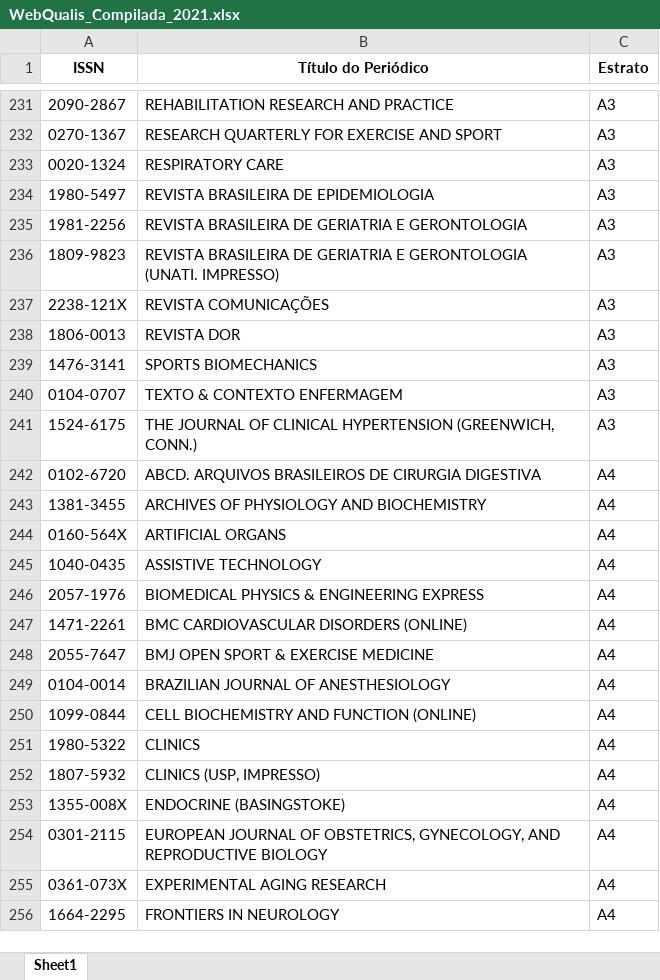
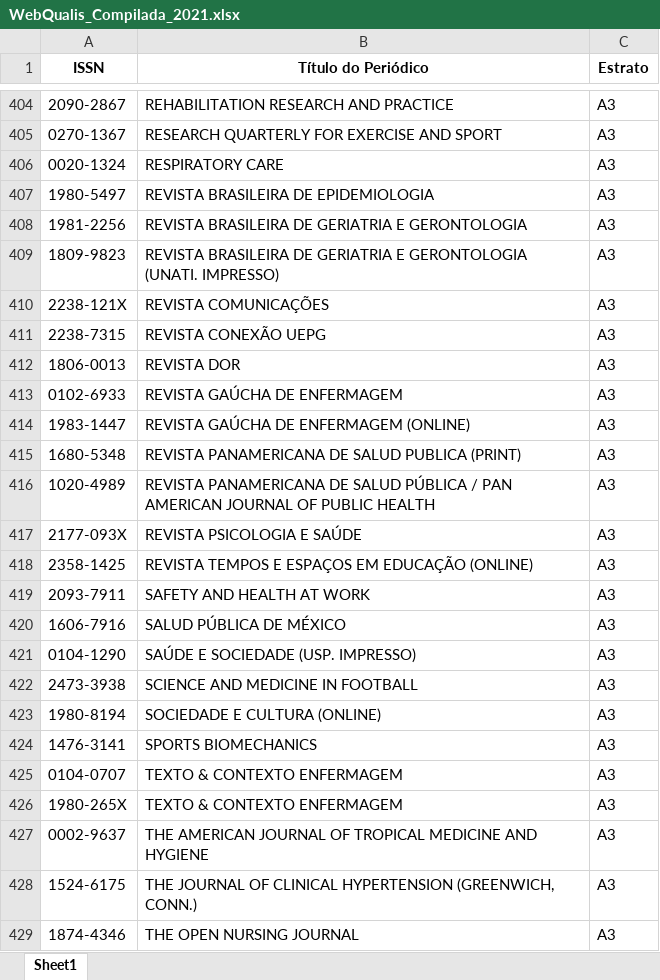
Before and after one commit to FerreiraAS/Ciencia-com-R-Consultoria, an Excel workbook: docs/Metrics/Qualis/WebQualis_Compilada_2021.xlsx, sheet Sheet1, drawn as a sheet; only a part is shown, gaps mark what is left out; the shorter side is filled out with more unchanged rows; values as stored, in another font and other column widths than the file's, no borders; the diff covers the shown part only; the diff names each change by its address in the sheet, - before the commit and + after, or states it on an @@ line.

```diff
--- a/docs/Metrics/Qualis/WebQualis_Compilada_2021.xlsx (sheet Sheet1)
+++ b/docs/Metrics/Qualis/WebQualis_Compilada_2021.xlsx (sheet Sheet1)
+row 411: 2238-7315 | REVISTA CONEXÃO UEPG | A3
+row 413: 0102-6933 | REVISTA GAÚCHA DE ENFERMAGEM | A3
+row 414: 1983-1447 | REVISTA GAÚCHA DE ENFERMAGEM (ONLINE) | A3
+row 415: 1680-5348 | REVISTA PANAMERICANA DE SALUD PUBLICA (PRINT) | A3
+row 416: 1020-4989 | REVISTA PANAMERICANA DE SALUD PÚBLICA / PAN AMERICAN JOURNAL OF PUBLIC HEALTH | A3
+row 417: 2177-093X | REVISTA PSICOLOGIA E SAÚDE | A3
+row 418: 2358-1425 | REVISTA TEMPOS E ESPAÇOS EM EDUCAÇÃO (ONLINE) | A3
+row 419: 2093-7911 | SAFETY AND HEALTH AT WORK | A3
+row 420: 1606-7916 | SALUD PÚBLICA DE MÉXICO | A3
+row 421: 0104-1290 | SAÚDE E SOCIEDADE (USP. IMPRESSO) | A3
+row 422: 2473-3938 | SCIENCE AND MEDICINE IN FOOTBALL | A3
+row 423: 1980-8194 | SOCIEDADE E CULTURA (ONLINE) | A3
+row 426: 1980-265X | TEXTO & CONTEXTO ENFERMAGEM | A3
+row 427: 0002-9637 | THE AMERICAN JOURNAL OF TROPICAL MEDICINE AND HYGIENE | A3
+row 429: 1874-4346 | THE OPEN NURSING JOURNAL | A3
```
Also changed, not shown: 417 added rows elsewhere in this sheet, Metrics/Qualis/WebQualis_Compilada_2021.xlsx, 4 other files.
